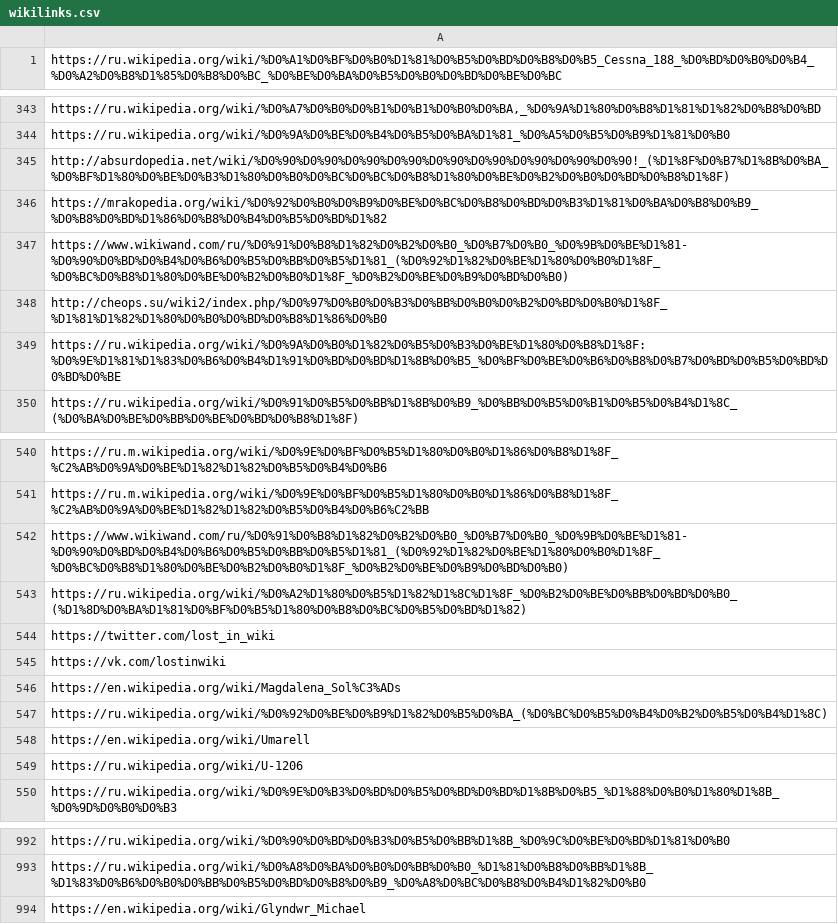
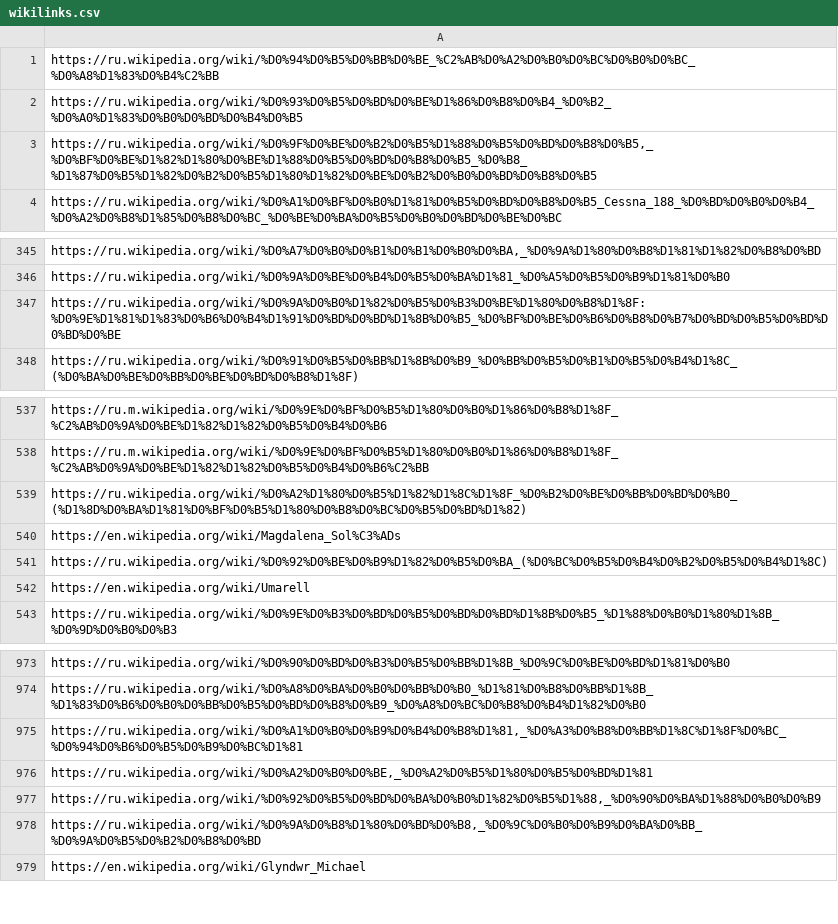
Before and after one commit to FribbulusXax/wiki_adviser, a CSV file: wikilinks.csv, drawn as a sheet; only a part is shown, gaps mark what is left out; removed rows and columns are numbered as before the commit, all else as after; the diff covers the shown part only; the diff names each change by its address in the sheet, - before the commit and + after, or states it on an @@ line.

Commit message:
remove links with random wiki link

```diff
--- a/wikilinks.csv
+++ b/wikilinks.csv
+row 1: https://ru.wikipedia.org/wiki/%D0%94%D0%B5%D0%BB%D0%BE_%C2%AB%D0%A2%D0%B0%D0%BC%D0%B0%D0%BC_%D0%A8%D1%83%D0%B4%C2%BB
+row 2: https://ru.wikipedia.org/wiki/%D0%93%D0%B5%D0%BD%D0%BE%D1%86%D0%B8%D0%B4_%D0%B2_%D0%A0%D1%83%D0%B0%D0%BD%D0%B4%D0%B5
+row 3: https://ru.wikipedia.org/wiki/%D0%9F%D0%BE%D0%B2%D0%B5%D1%88%D0%B5%D0%BD%D0%B8%D0%B5,_%D0%BF%D0%BE%D1%82%D1%80%D0%BE%D1%88%D0%B5%D0%BD%D0%B8%D0%B5_%D0%B8_%D1%87%D0%B5%D1%82%D0%B2%D0%B5%D1%80%D1%82%D0%BE%D0%B2%D0%B0%D0%BD%D0%B8%D0%B5
-row 345: http://absurdopedia.net/wiki/%D0%90%D0%90%D0%90%D0%90%D0%90%D0%90%D0%90%D0%90%D0%90!_(%D1%8F%D0%B7%D1%8B%D0%BA_%D0%BF%D1%80%D0%BE%D0%B3%D1%80%D0%B0%D0%BC%D0%BC%D0%B8%D1%80%D0%BE%D0%B2%D0%B0%D0%BD%D0%B8%D1%8F)
-row 346: https://mrakopedia.org/wiki/%D0%92%D0%B0%D0%B9%D0%BE%D0%BC%D0%B8%D0%BD%D0%B3%D1%81%D0%BA%D0%B8%D0%B9_%D0%B8%D0%BD%D1%86%D0%B8%D0%B4%D0%B5%D0%BD%D1%82
-row 347: https://www.wikiwand.com/ru/%D0%91%D0%B8%D1%82%D0%B2%D0%B0_%D0%B7%D0%B0_%D0%9B%D0%BE%D1%81-%D0%90%D0%BD%D0%B4%D0%B6%D0%B5%D0%BB%D0%B5%D1%81_(%D0%92%D1%82%D0%BE%D1%80%D0%B0%D1%8F_%D0%BC%D0%B8%D1%80%D0%BE%D0%B2%D0%B0%D1%8F_%D0%B2%D0%BE%D0%B9%D0%BD%D0%B0)
-row 348: http://cheops.su/wiki2/index.php/%D0%97%D0%B0%D0%B3%D0%BB%D0%B0%D0%B2%D0%BD%D0%B0%D1%8F_%D1%81%D1%82%D1%80%D0%B0%D0%BD%D0%B8%D1%86%D0%B0
-row 542: https://www.wikiwand.com/ru/%D0%91%D0%B8%D1%82%D0%B2%D0%B0_%D0%B7%D0%B0_%D0%9B%D0%BE%D1%81-%D0%90%D0%BD%D0%B4%D0%B6%D0%B5%D0%BB%D0%B5%D1%81_(%D0%92%D1%82%D0%BE%D1%80%D0%B0%D1%8F_%D0%BC%D0%B8%D1%80%D0%BE%D0%B2%D0%B0%D1%8F_%D0%B2%D0%BE%D0%B9%D0%BD%D0%B0)
-row 544: https://twitter.com/lost_in_wiki
-row 545: https://vk.com/lostinwiki
-row 549: https://ru.wikipedia.org/wiki/U-1206
+row 533: https://ru.wikipedia.org/wiki/U-1206
+row 975: https://ru.wikipedia.org/wiki/%D0%A1%D0%B0%D0%B9%D0%B4%D0%B8%D1%81,_%D0%A3%D0%B8%D0%BB%D1%8C%D1%8F%D0%BC_%D0%94%D0%B6%D0%B5%D0%B9%D0%BC%D1%81
+row 976: https://ru.wikipedia.org/wiki/%D0%A2%D0%B0%D0%BE,_%D0%A2%D0%B5%D1%80%D0%B5%D0%BD%D1%81
+row 977: https://ru.wikipedia.org/wiki/%D0%92%D0%B5%D0%BD%D0%BA%D0%B0%D1%82%D0%B5%D1%88,_%D0%90%D0%BA%D1%88%D0%B0%D0%B9
+row 978: https://ru.wikipedia.org/wiki/%D0%9A%D0%B8%D1%80%D0%BD%D0%B8,_%D0%9C%D0%B0%D0%B9%D0%BA%D0%BB_%D0%9A%D0%B5%D0%B2%D0%B8%D0%BD
```
Also changed, not shown: 31 removed rows and 4 moved rows elsewhere in this file.
